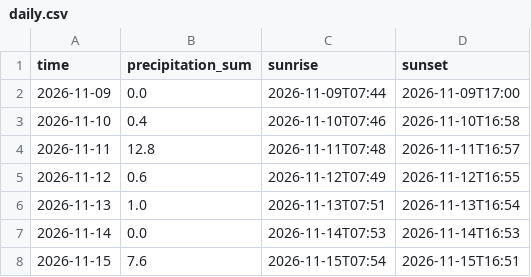
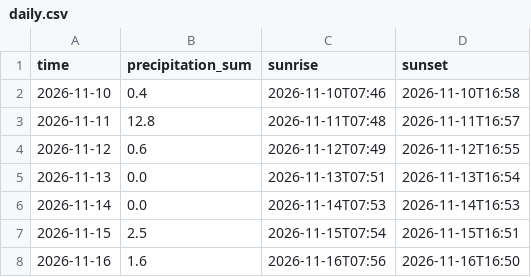
Before and after one commit to Flappy1983/pendelweer-data, a CSV file: data/daily.csv, drawn as a sheet.

```diff
--- a/data/daily.csv
+++ b/data/daily.csv
@@ -1,3 +1,2 @@
 time,precipitation_sum,sunrise,sunset
-2026-11-09,0.0,2026-11-09T07:44,2026-11-09T17:00
 2026-11-10,0.4,2026-11-10T07:46,2026-11-10T16:58
@@ -5,4 +4,5 @@ time,precipitation_sum,sunrise,sunset
 2026-11-12,0.6,2026-11-12T07:49,2026-11-12T16:55
-2026-11-13,1.0,2026-11-13T07:51,2026-11-13T16:54
+2026-11-13,0.0,2026-11-13T07:51,2026-11-13T16:54
 2026-11-14,0.0,2026-11-14T07:53,2026-11-14T16:53
-2026-11-15,7.6,2026-11-15T07:54,2026-11-15T16:51
+2026-11-15,2.5,2026-11-15T07:54,2026-11-15T16:51
+2026-11-16,1.6,2026-11-16T07:56,2026-11-16T16:50
```
Also changed, not shown: data/dmi_seamless.csv, data/gem_seamless.csv, 3 other files.
